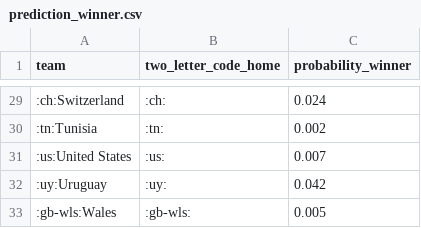
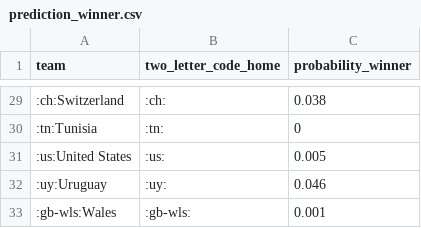
Before and after one commit to swissfootdata/national_teams, a CSV file: Output/prediction_winner.csv, drawn as a sheet; only a part is shown, gaps mark what is left out; the diff covers the shown part only.

```diff
--- a/Output/prediction_winner.csv
+++ b/Output/prediction_winner.csv
@@ -29,5 +29,5 @@
-":ch:Switzerland",":ch:",0.024
-":tn:Tunisia",":tn:",0.002
-":us:United States",":us:",0.007
-":uy:Uruguay",":uy:",0.042
-":gb-wls:Wales",":gb-wls:",0.005
+":ch:Switzerland",":ch:",0.038
+":tn:Tunisia",":tn:",0
+":us:United States",":us:",0.005
+":uy:Uruguay",":uy:",0.046
+":gb-wls:Wales",":gb-wls:",0.001
```
Also changed, not shown: 25 edited cells elsewhere in this file, Output/prediction_group_stages.csv, Output/prediction_world_cup.csv, 16 other files.
